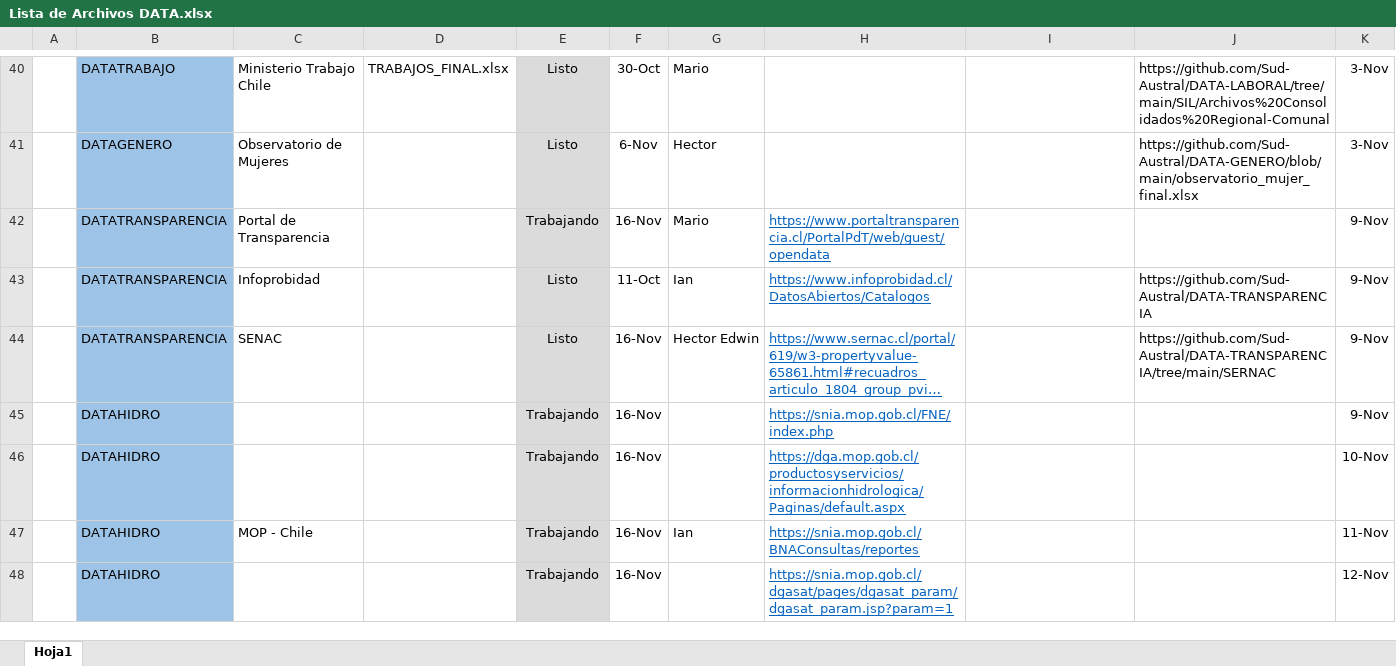
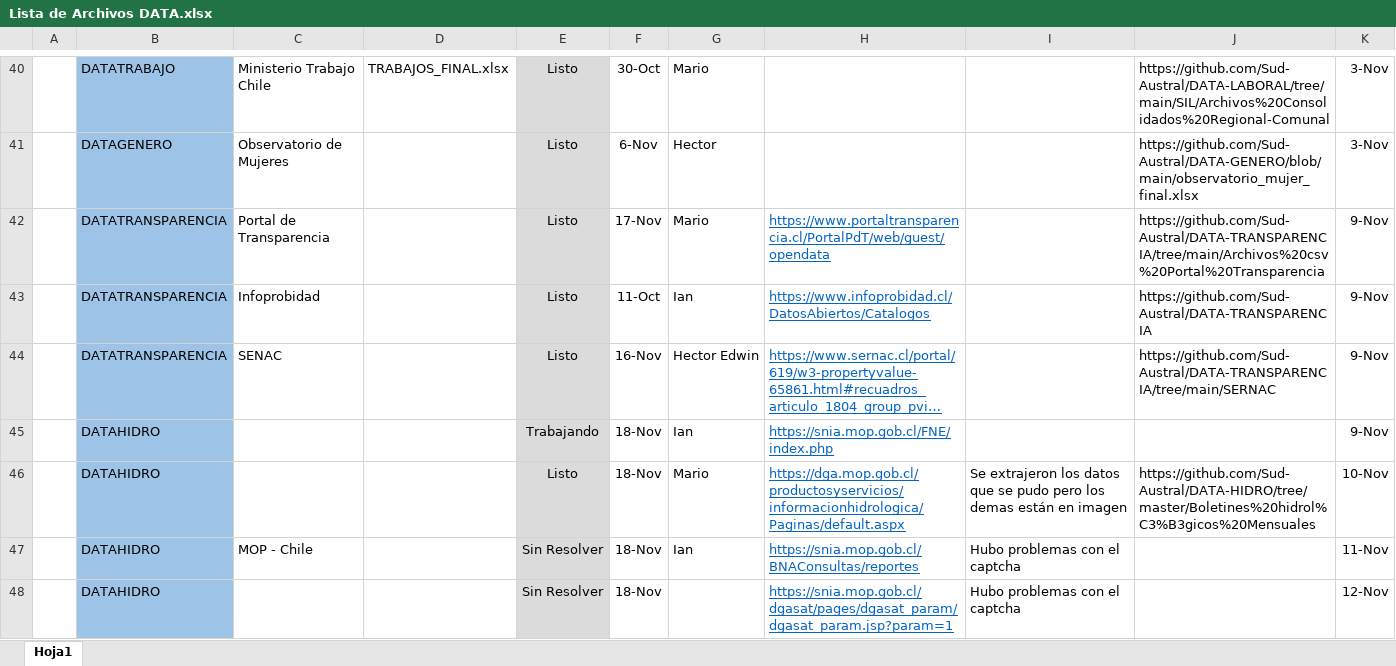
Before and after one commit to Sud-Austral/DI-Monitoreo, an Excel workbook: Lista de Archivos DATA.xlsx, sheet Hoja1, drawn as a sheet; only a part is shown, gaps mark what is left out; long unchanged cells end in …; values as stored, in another font and other column widths than the file's, no borders; charts and pictures and conditional formats and table styles not drawn; removed rows and columns are numbered as before the commit, all else as after; the diff names each change by its address in the sheet, - before the commit and + after, or states it on an @@ line.

Commit message:
Add files via upload

```diff
--- a/Lista de Archivos DATA.xlsx (sheet Hoja1)
+++ b/Lista de Archivos DATA.xlsx (sheet Hoja1)
-E42: Trabajando
+E42: Listo
-F42: 16-Nov
+F42: 17-Nov
-J42: (empty)
+J42: https://github.com/Sud-Austral/DATA-TRANSPARENCIA/tree/main/Archivos%20csv%20Portal%20Transparencia
-F45: 16-Nov
+F45: 18-Nov
-G45: (empty)
+G45: Ian
-row 46:  | DATAHIDRO |  |  | Trabajando | 16-Nov |  | https://dga.mop.gob.cl/productosyservicios/informacionhidrologica/Paginas/default.aspx |  |  | 10-Nov
+row 46:  | DATAHIDRO |  |  | Listo | 18-Nov | Mario | https://dga.mop.gob.cl/productosyservicios/informacionhidrologica/Paginas/default.aspx | Se extrajeron los datos que se pudo pero los demas están en imagen | https://github.com/Sud-Austral/DATA-HIDRO/tree/master/Boletines%20hidrol%C3%B3gicos%20Mensuales | 10-Nov
-E47:E48: Trabajando
+E47:E48: Sin Resolver
-F47:F48: 16-Nov
+F47:F48: 18-Nov
-I47:I48: (empty)
+I47:I48: Hubo problemas con el captcha
```
